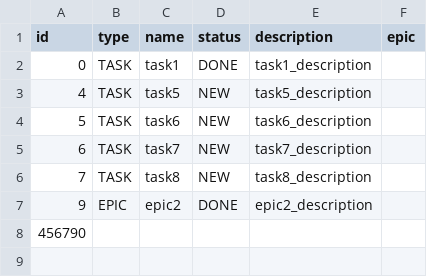
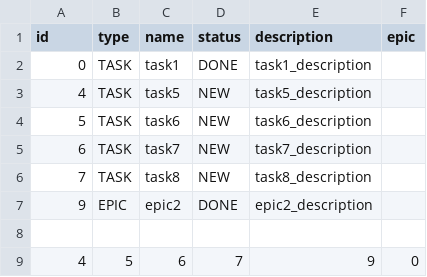
Before and after one commit to BlackBox15/TaskManager_forMe, a CSV file: history.csv, drawn as a sheet.

```diff
--- a/history.csv
+++ b/history.csv
@@ -7,2 +7,3 @@ id,type,name,status,description,epic
 9,EPIC,epic2,DONE,epic2_description
-456790
+
+4,5,6,7,9,0
```
Also changed, not shown: 2 other files.
